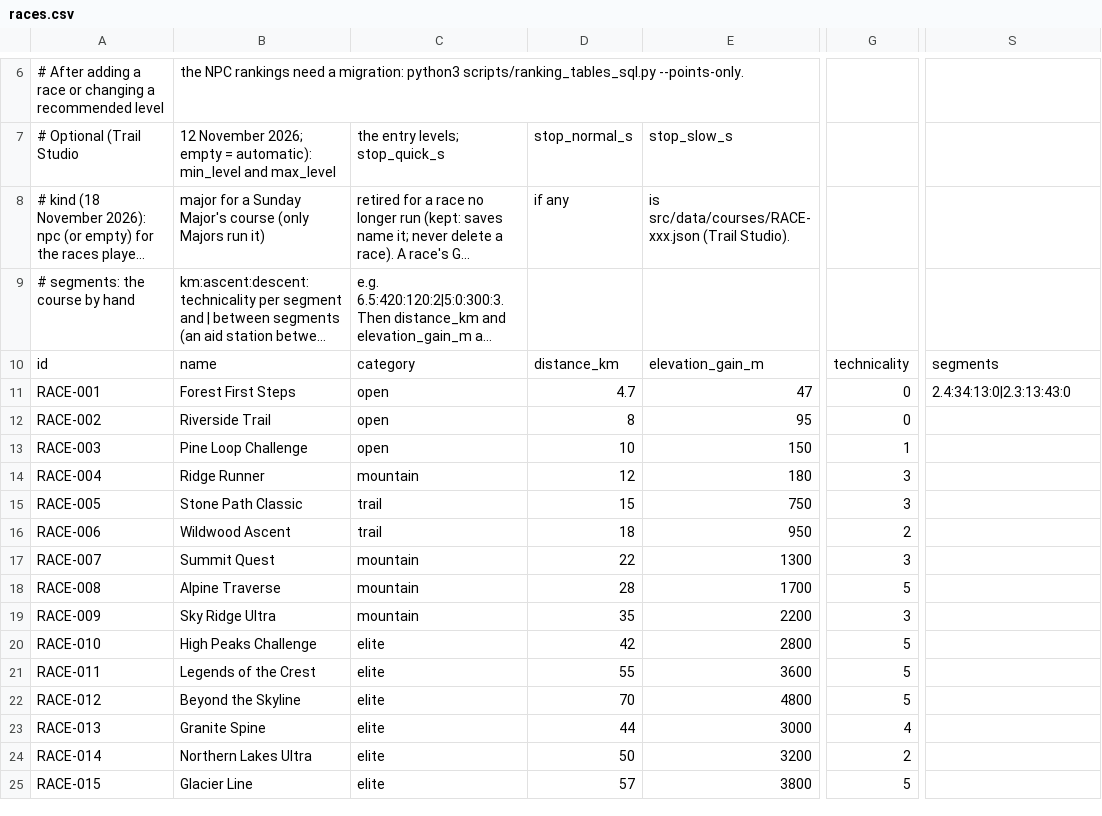
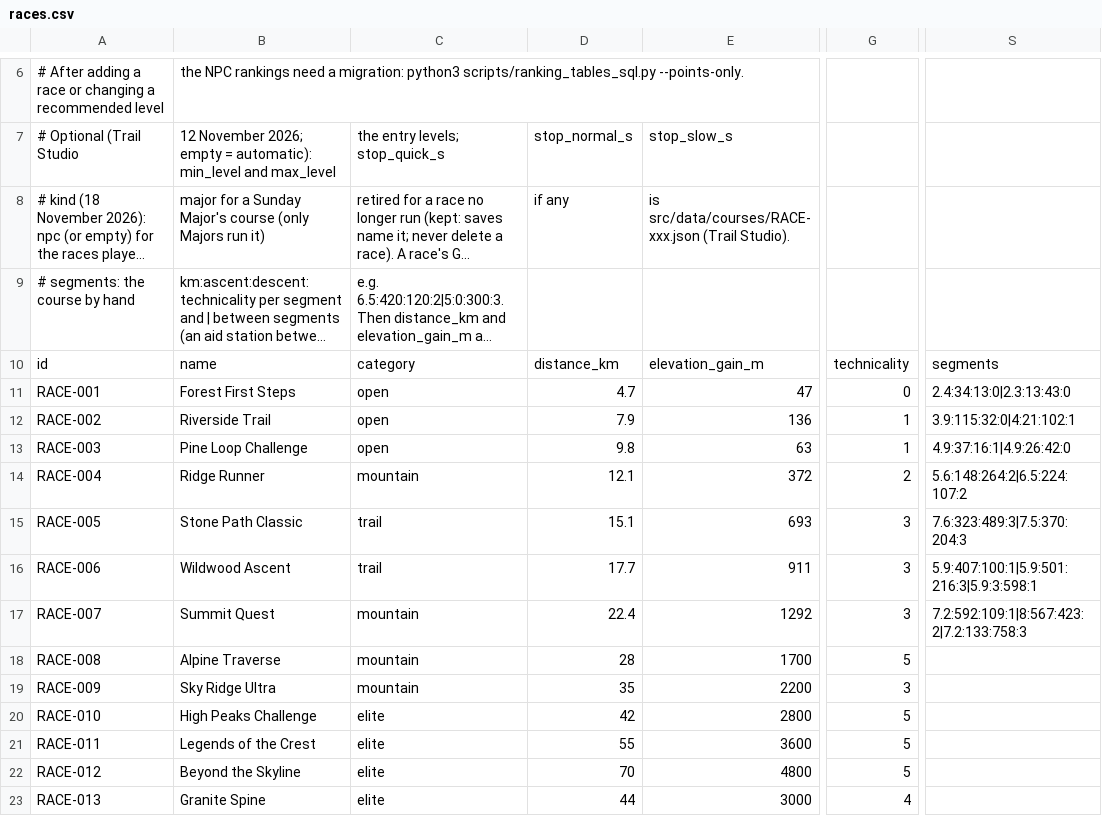
Before and after one commit to pablojali/TRAILGAME, a CSV file: src/data/races.csv, drawn as a sheet; only a part is shown, gaps mark what is left out; the shorter side is filled out with more unchanged rows; long unchanged cells end in …; the diff names each change by its address in the sheet, - before the commit and + after, or states it on an @@ line.

Commit message:
Race page: Race profile and Race details tabs (#111)
Race page tabs with map; 6 GPX races; Studio test fix.

```diff
--- a/src/data/races.csv
+++ b/src/data/races.csv
-D12: 8
+D12: 7.9
-E12: 95
+E12: 136
-G12: 0
+G12: 1
-S12: (empty)
+S12: 3.9:115:32:0|4:21:102:1
-D13: 10
+D13: 9.8
-E13: 150
+E13: 63
-S13: (empty)
+S13: 4.9:37:16:1|4.9:26:42:0
-D14: 12
+D14: 12.1
-E14: 180
+E14: 372
-G14: 3
+G14: 2
-S14: (empty)
+S14: 5.6:148:264:2|6.5:224:107:2
-D15: 15
+D15: 15.1
-E15: 750
+E15: 693
-S15: (empty)
+S15: 7.6:323:489:3|7.5:370:204:3
-D16: 18
+D16: 17.7
-E16: 950
+E16: 911
-G16: 2
+G16: 3
-S16: (empty)
+S16: 5.9:407:100:1|5.9:501:216:3|5.9:3:598:1
-D17: 22
+D17: 22.4
-E17: 1300
+E17: 1292
-S17: (empty)
+S17: 7.2:592:109:1|8:567:423:2|7.2:133:758:3
```
Also changed, not shown: 23 other files.
